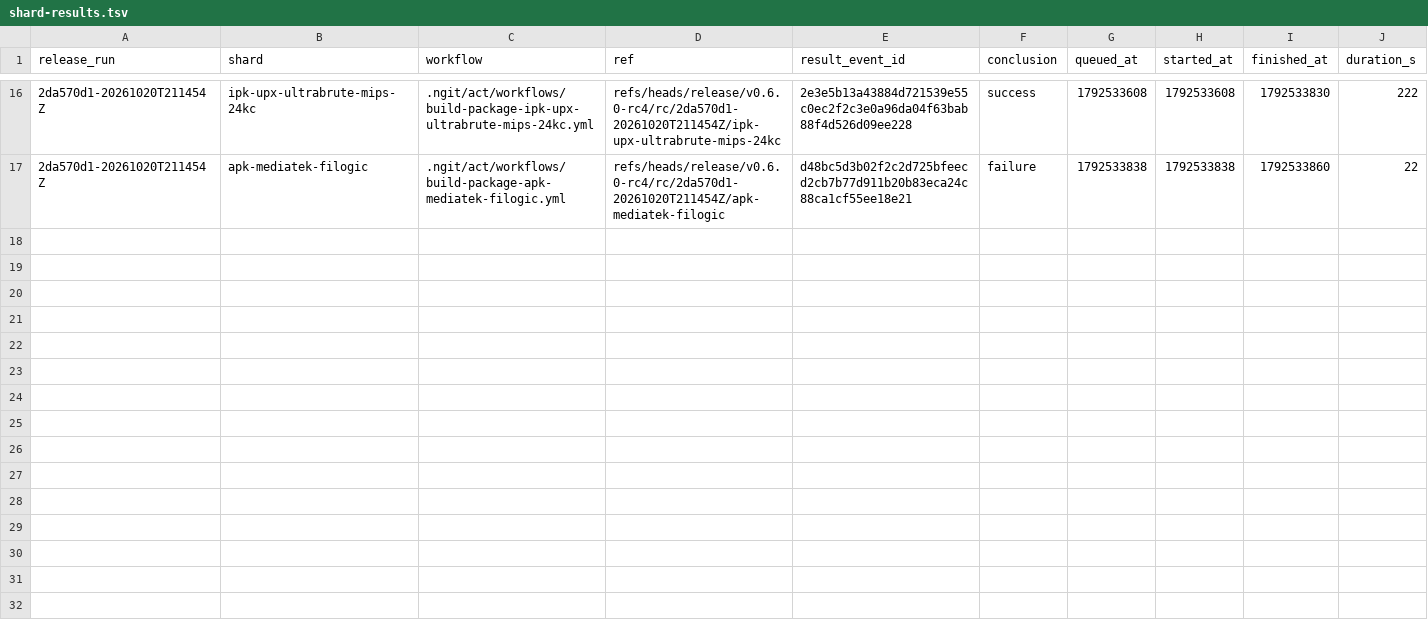
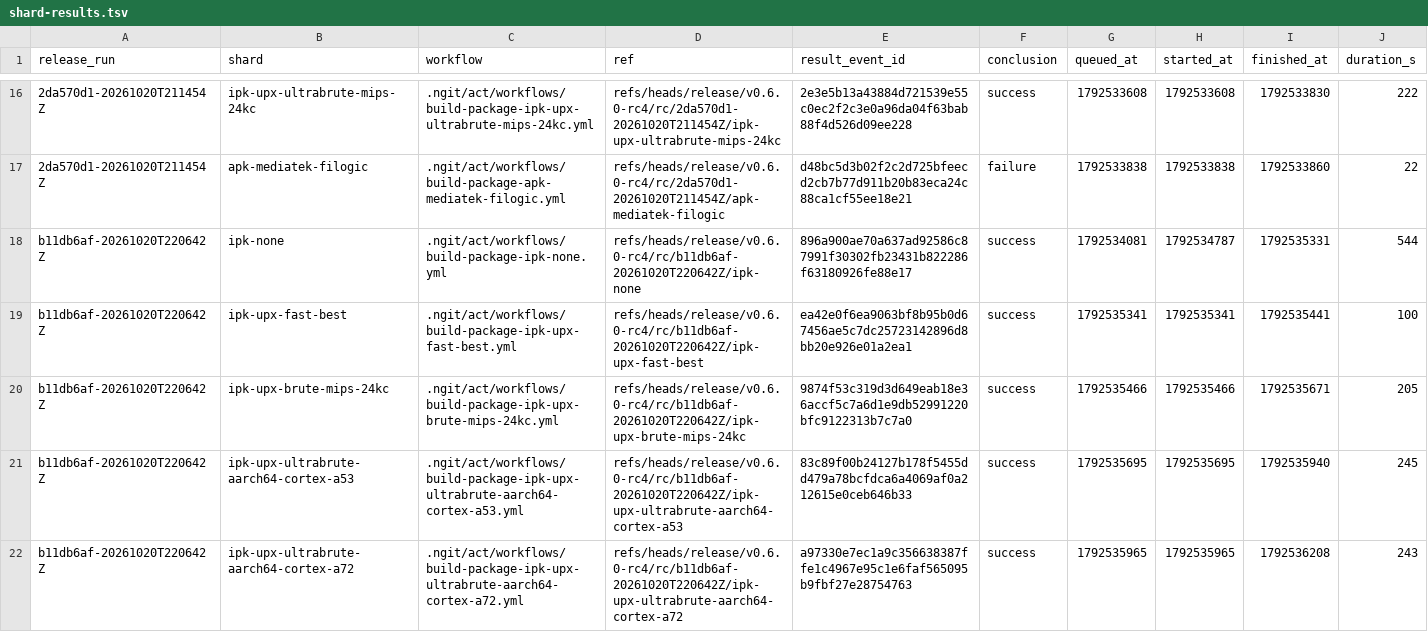
Before and after one commit to OpenTollGate/tollgate-module-basic-go, a TSV file: .ngit-release-evidence/shard-results.tsv, drawn as a sheet; only a part is shown, gaps mark what is left out; the diff names each change by its address in the sheet, - before the commit and + after, or states it on an @@ line.

```diff
--- a/.ngit-release-evidence/shard-results.tsv
+++ b/.ngit-release-evidence/shard-results.tsv
+row 18: b11db6af-20261020T220642Z | ipk-none | .ngit/act/workflows/build-package-ipk-none.yml | refs/heads/release/v0.6.0-rc4/rc/b11db6af-20261020T220642Z/ipk-none | 896a900ae70a637ad92586c87991f30302fb23431b822286f63180926fe88e17 | success | 1792534081 | 1792534787 | 1792535331 | 544
+row 19: b11db6af-20261020T220642Z | ipk-upx-fast-best | .ngit/act/workflows/build-package-ipk-upx-fast-best.yml | refs/heads/release/v0.6.0-rc4/rc/b11db6af-20261020T220642Z/ipk-upx-fast-best | ea42e0f6ea9063bf8b95b0d67456ae5c7dc25723142896d8bb20e926e01a2ea1 | success | 1792535341 | 1792535341 | 1792535441 | 100
+row 20: b11db6af-20261020T220642Z | ipk-upx-brute-mips-24kc | .ngit/act/workflows/build-package-ipk-upx-brute-mips-24kc.yml | refs/heads/release/v0.6.0-rc4/rc/b11db6af-20261020T220642Z/ipk-upx-brute-mips-24kc | 9874f53c319d3d649eab18e36accf5c7a6d1e9db52991220bfc9122313b7c7a0 | success | 1792535466 | 1792535466 | 1792535671 | 205
+row 21: b11db6af-20261020T220642Z | ipk-upx-ultrabrute-aarch64-cortex-a53 | .ngit/act/workflows/build-package-ipk-upx-ultrabrute-aarch64-cortex-a53.yml | refs/heads/release/v0.6.0-rc4/rc/b11db6af-20261020T220642Z/ipk-upx-ultrabrute-aarch64-cortex-a53 | 83c89f00b24127b178f5455dd479a78bcfdca6a4069af0a212615e0ceb646b33 | success | 1792535695 | 1792535695 | 1792535940 | 245
+row 22: b11db6af-20261020T220642Z | ipk-upx-ultrabrute-aarch64-cortex-a72 | .ngit/act/workflows/build-package-ipk-upx-ultrabrute-aarch64-cortex-a72.yml | refs/heads/release/v0.6.0-rc4/rc/b11db6af-20261020T220642Z/ipk-upx-ultrabrute-aarch64-cortex-a72 | a97330e7ec1a9c356638387ffe1c4967e95c1e6faf565095b9fbf27e28754763 | success | 1792535965 | 1792535965 | 1792536208 | 243
```
Also changed, not shown: 16 other files.
